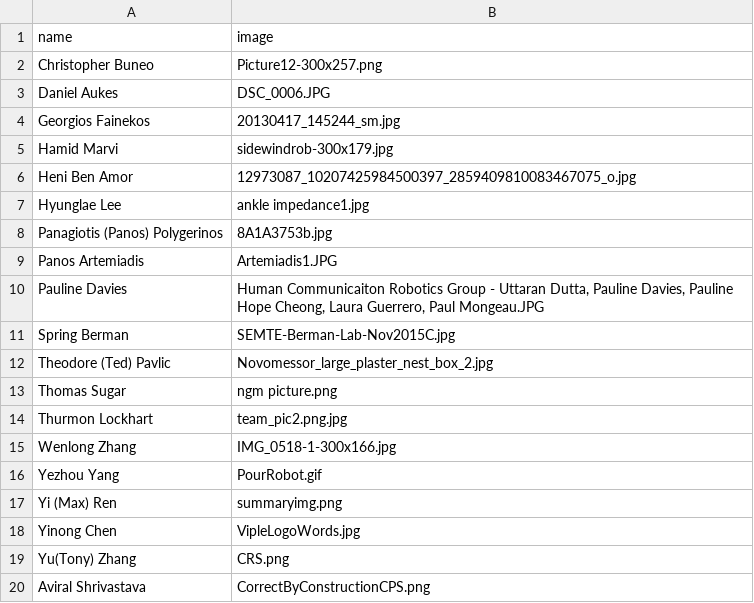
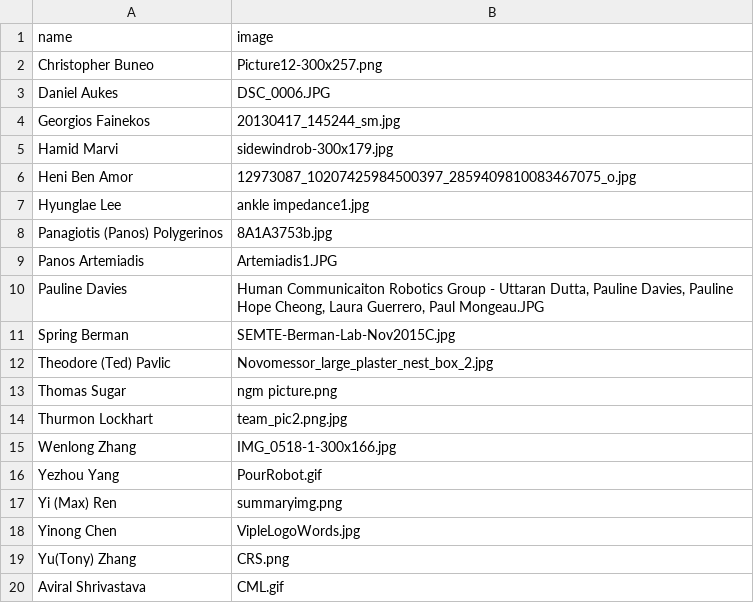
Before and after one commit to idealabasu/website_asurobotics, a CSV file: _data_source/lab_images.csv, drawn as a sheet.

```diff
--- a/_data_source/lab_images.csv
+++ b/_data_source/lab_images.csv
@@ -19,2 +19,2 @@ Yinong Chen,VipleLogoWords.jpg
 Yu(Tony) Zhang,CRS.png
-Aviral Shrivastava,CorrectByConstructionCPS.png
+Aviral Shrivastava,CML.gif
```
Also changed, not shown: _data_source/Robotics Website Info Standardized - Form Responses 1.csv, 41 other files.
